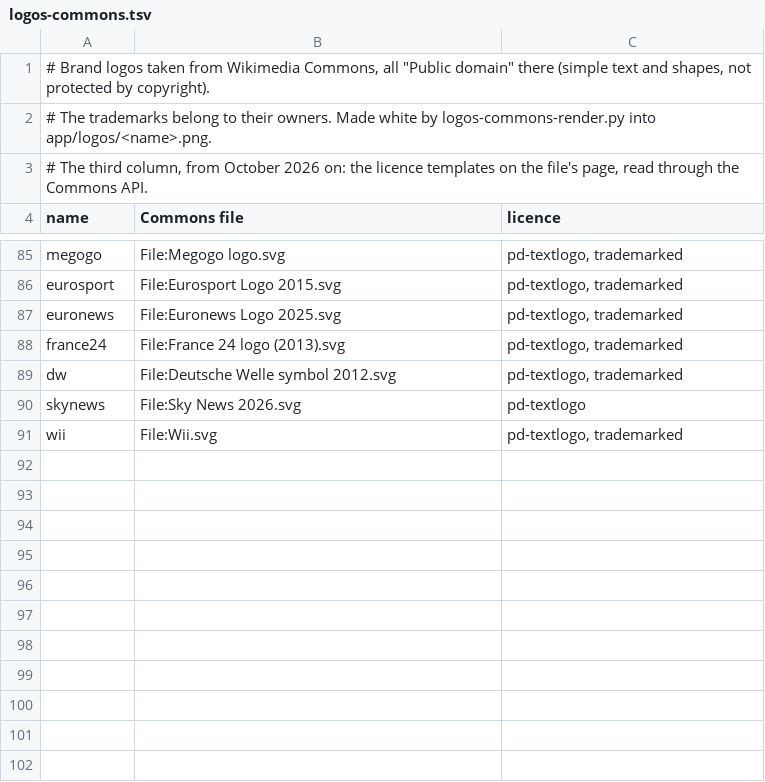
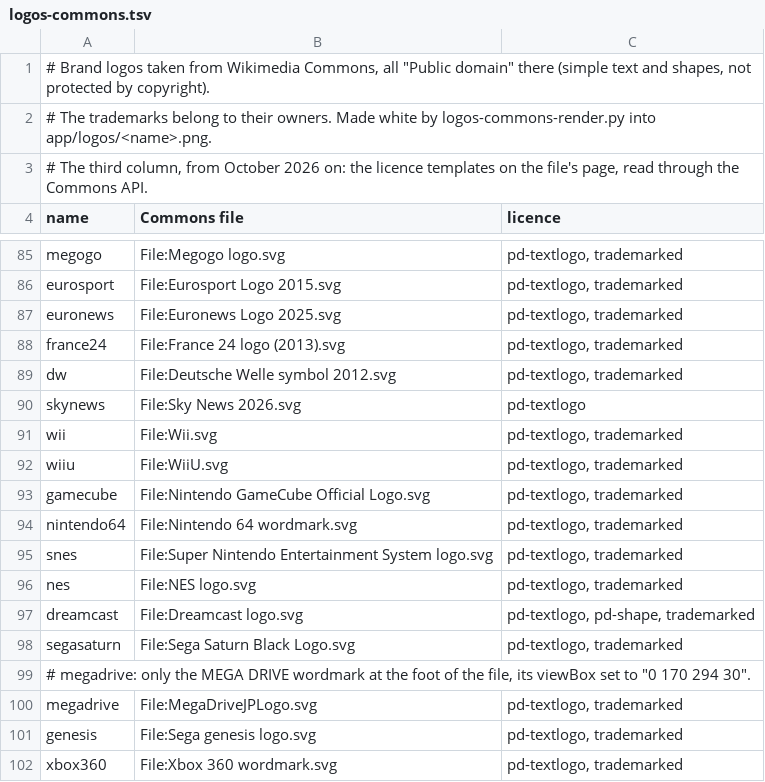
Before and after one commit to chiotas/lightkeeper, a TSV file: docs/art/logos-commons.tsv, drawn as a sheet; only a part is shown, gaps mark what is left out.

Commit message:
Older consoles, for inputs and the icon grid
Asked on Reddit: PS2, PS3, Wii U, Dreamcast "etc". Added as devices an HDMI
input can show, with Automatic rules and the logos in the icon grid: the first
PlayStation, PlayStation 2 and 3, Xbox 360, Wii U, GameCube, Nintendo 64,
Super Nintendo, NES, Dreamcast, Sega Saturn, Mega Drive, Genesis and Atari.

The PlayStation logos and Atari's are drawings from Simple Icons 16.35.0
(CC0), added to docs/art/logos.py. The other ten come from Wikimedia Commons,
public domain as text logos (pd-textlogo, trademarked), listed in
docs/art/logos-commons.tsv; of MegaDriveJPLogo.svg only the MEGA DRIVE
wordmark at its foot, as its black block comes out a white rectangle.
logos-commons-render.py draws a file again, larger, when the room around its
logo leaves the picture under 240 pixels tall, and in a 4000-pixel window.

Automatic takes the first rule that matches: PS3, PS2 and PS1 after PS5 and
PS4, with \b so that "Apps 2" is no PS2; Xbox 360 before Xbox; Wii U before
Wii; GameCube, N64, SNES and NES before Switch; SNES before NES. check.js
tests the labels, and that every device's own name leads to itself.

```diff
--- a/docs/art/logos-commons.tsv
+++ b/docs/art/logos-commons.tsv
@@ -91 +91,12 @@ skynews	File:Sky News 2026.svg	pd-textlogo
 wii	File:Wii.svg	pd-textlogo, trademarked
+wiiu	File:WiiU.svg	pd-textlogo, trademarked
+gamecube	File:Nintendo GameCube Official Logo.svg	pd-textlogo, trademarked
+nintendo64	File:Nintendo 64 wordmark.svg	pd-textlogo, trademarked
+snes	File:Super Nintendo Entertainment System logo.svg	pd-textlogo, trademarked
+nes	File:NES logo.svg	pd-textlogo, trademarked
+dreamcast	File:Dreamcast logo.svg	pd-textlogo, pd-shape, trademarked
+segasaturn	File:Sega Saturn Black Logo.svg	pd-textlogo, trademarked
+# megadrive: only the MEGA DRIVE wordmark at the foot of the file, its viewBox set to "0 170 294 30".
+megadrive	File:MegaDriveJPLogo.svg	pd-textlogo, trademarked
+genesis	File:Sega genesis logo.svg	pd-textlogo, trademarked
+xbox360	File:Xbox 360 wordmark.svg	pd-textlogo, trademarked
```
Also changed, not shown: 16 other files.
